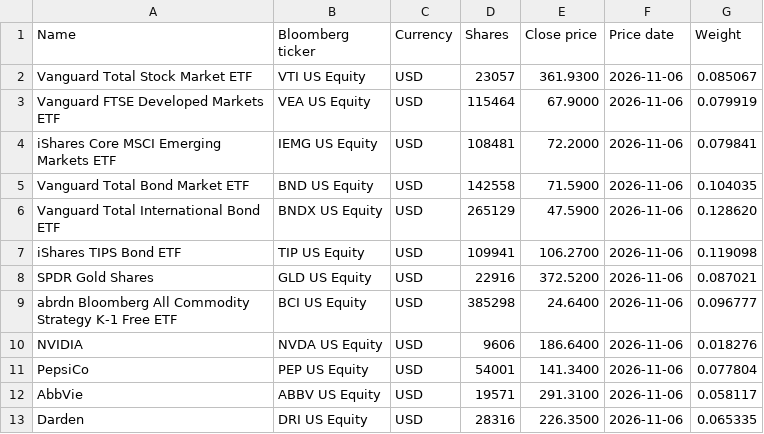
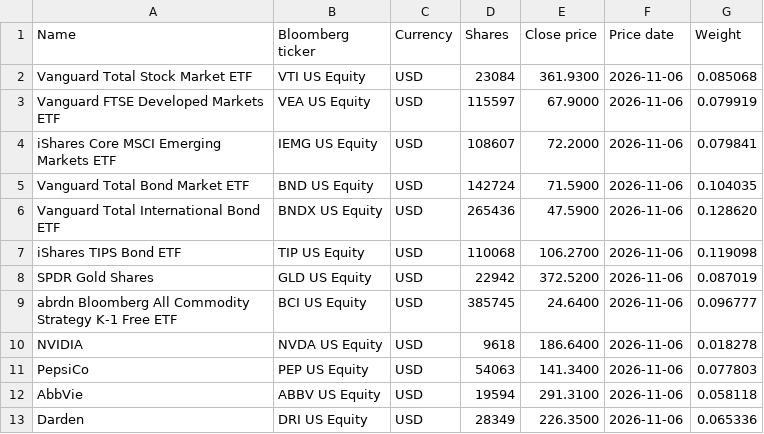
Before and after one commit to Baumender2026/Matterhorn-Capital-Management, a CSV file: runs/round2/2026-11-06/portfolio_for_PRTU.csv, drawn as a sheet.

Commit message:
Reinvest dividends at prior close
Use prior-close prices for dividend reinvestment and add Bloomberg-sourced dividends missing from Yahoo data. Refresh portfolio calculations, Round 2 allocations, and report outputs to reflect the updated NAV and performance.

```diff
--- a/runs/round2/2026-11-06/portfolio_for_PRTU.csv
+++ b/runs/round2/2026-11-06/portfolio_for_PRTU.csv
@@ -1,13 +1,13 @@
 Name,Bloomberg ticker,Currency,Shares,Close price,Price date,Weight
-Vanguard Total Stock Market ETF,VTI US Equity,USD,23057,361.9300,2026-11-06,0.085067
-Vanguard FTSE Developed Markets ETF,VEA US Equity,USD,115464,67.9000,2026-11-06,0.079919
-iShares Core MSCI Emerging Markets ETF,IEMG US Equity,USD,108481,72.2000,2026-11-06,0.079841
-Vanguard Total Bond Market ETF,BND US Equity,USD,142558,71.5900,2026-11-06,0.104035
-Vanguard Total International Bond ETF,BNDX US Equity,USD,265129,47.5900,2026-11-06,0.128620
-iShares TIPS Bond ETF,TIP US Equity,USD,109941,106.2700,2026-11-06,0.119098
-SPDR Gold Shares,GLD US Equity,USD,22916,372.5200,2026-11-06,0.087021
-abrdn Bloomberg All Commodity Strategy K-1 Free ETF,BCI US Equity,USD,385298,24.6400,2026-11-06,0.096777
-NVIDIA,NVDA US Equity,USD,9606,186.6400,2026-11-06,0.018276
-PepsiCo,PEP US Equity,USD,54001,141.3400,2026-11-06,0.077804
-AbbVie,ABBV US Equity,USD,19571,291.3100,2026-11-06,0.058117
-Darden,DRI US Equity,USD,28316,226.3500,2026-11-06,0.065335
+Vanguard Total Stock Market ETF,VTI US Equity,USD,23084,361.9300,2026-11-06,0.085068
+Vanguard FTSE Developed Markets ETF,VEA US Equity,USD,115597,67.9000,2026-11-06,0.079919
+iShares Core MSCI Emerging Markets ETF,IEMG US Equity,USD,108607,72.2000,2026-11-06,0.079841
+Vanguard Total Bond Market ETF,BND US Equity,USD,142724,71.5900,2026-11-06,0.104035
+Vanguard Total International Bond ETF,BNDX US Equity,USD,265436,47.5900,2026-11-06,0.128620
+iShares TIPS Bond ETF,TIP US Equity,USD,110068,106.2700,2026-11-06,0.119098
+SPDR Gold Shares,GLD US Equity,USD,22942,372.5200,2026-11-06,0.087019
+abrdn Bloomberg All Commodity Strategy K-1 Free ETF,BCI US Equity,USD,385745,24.6400,2026-11-06,0.096777
+NVIDIA,NVDA US Equity,USD,9618,186.6400,2026-11-06,0.018278
+PepsiCo,PEP US Equity,USD,54063,141.3400,2026-11-06,0.077803
+AbbVie,ABBV US Equity,USD,19594,291.3100,2026-11-06,0.058118
+Darden,DRI US Equity,USD,28349,226.3500,2026-11-06,0.065336
```
Also changed, not shown: 13 other files.
